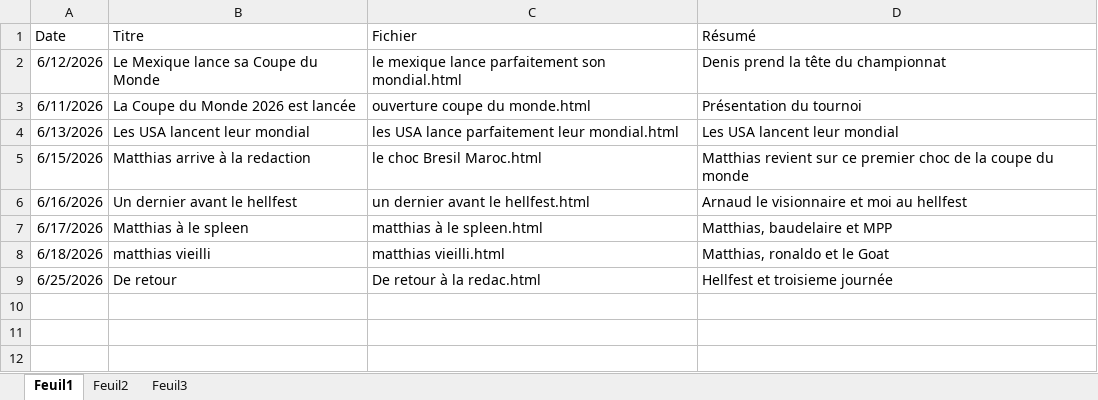
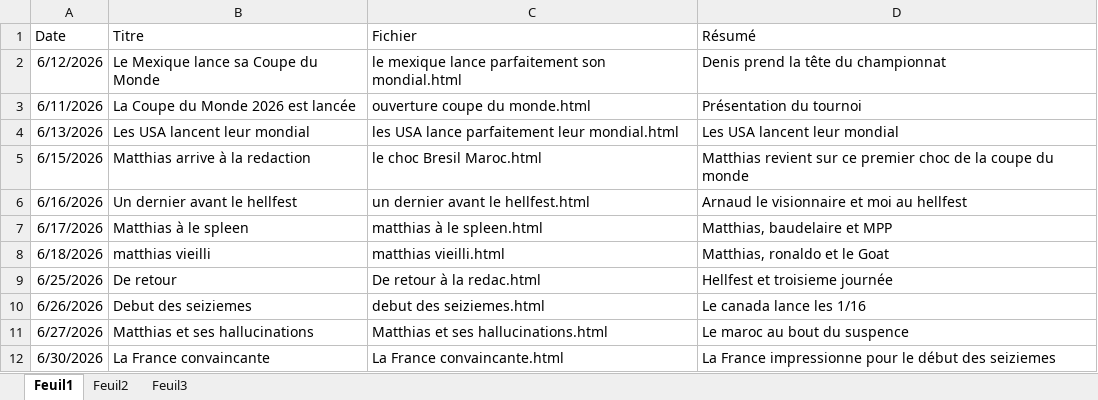
Before and after one commit to devilrock95/championnat-jja, an Excel workbook: articles.xlsx, sheet Feuil1, drawn as a sheet; values as stored, in another font and other column widths than the file's, no borders; the diff names each change by its address in the sheet, - before the commit and + after, or states it on an @@ line.

```diff
--- a/articles.xlsx (sheet Feuil1)
+++ b/articles.xlsx (sheet Feuil1)
+row 10: 6/26/2026 | Debut des seiziemes | debut des seiziemes.html | Le canada lance les 1/16
+row 11: 6/27/2026 | Matthias et ses hallucinations | Matthias et ses hallucinations.html | Le maroc au bout du suspence
+row 12: 6/30/2026 | La France convaincante | La France convaincante.html | La France impressionne pour le début des seiziemes
```
Also changed, not shown: chutes.xlsx, historique_joueurs.xlsx, 10 other files.
